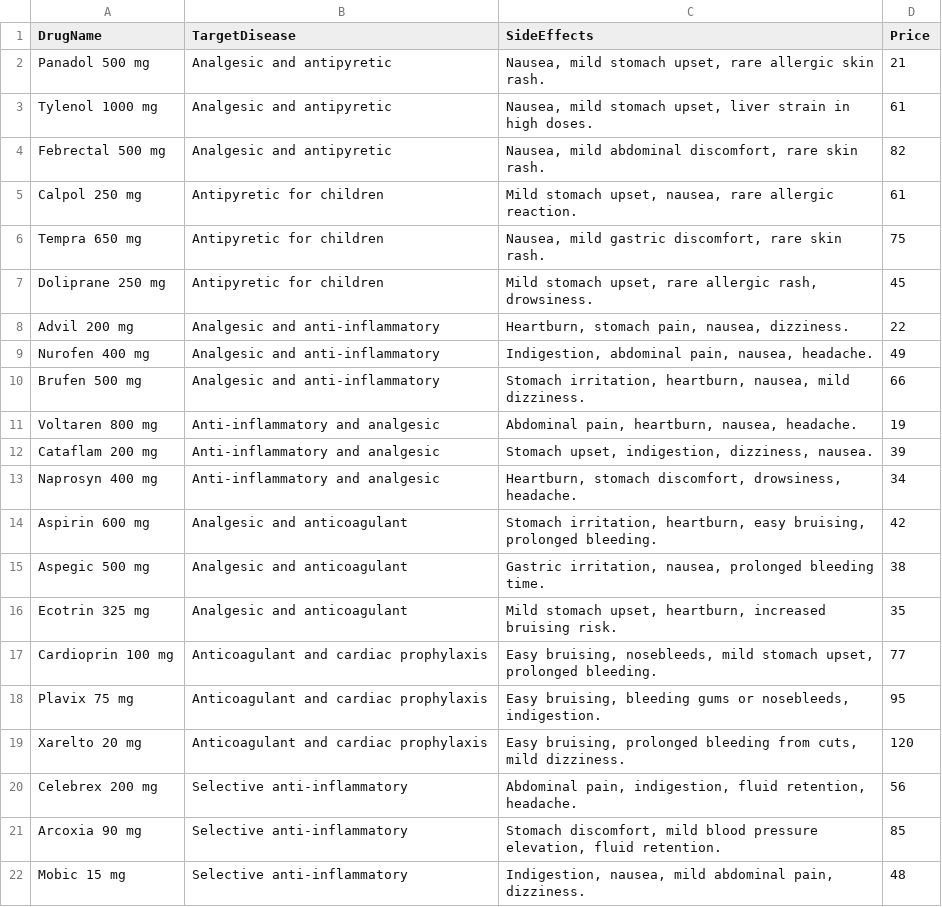
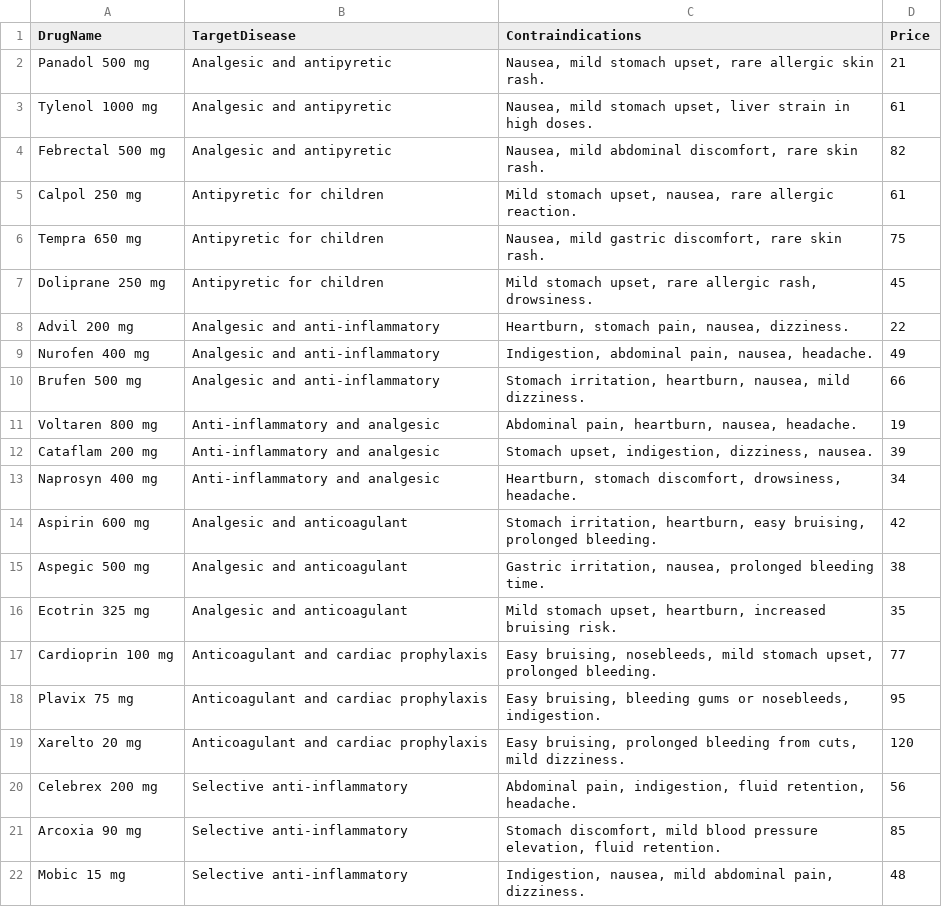
Before and after one commit to X-Ironheart/Horus-Safe-Script, a CSV file: drugs_db.csv, drawn as a sheet.

Commit message:
Update drugs_db.csv header and improve line validation in load_drugs_file and load_patientlogs_file methods

```diff
--- a/drugs_db.csv
+++ b/drugs_db.csv
@@ -1,2 +1,2 @@
-DrugName;TargetDisease;SideEffects;Price
+DrugName;TargetDisease;Contraindications;Price
 Panadol 500 mg;Analgesic and antipyretic;Nausea, mild stomach upset, rare allergic skin rash.;21
```
Also changed, not shown: 1 other file.
